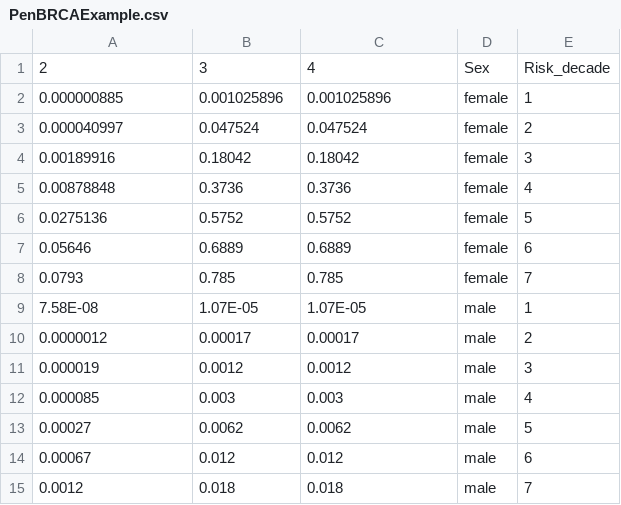
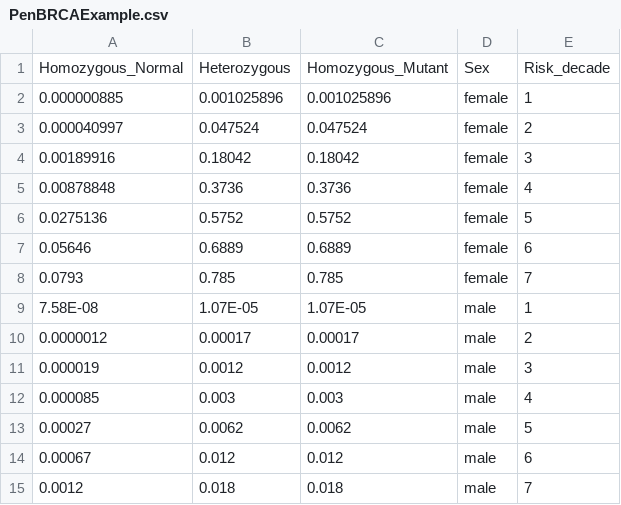
Before and after one commit to OpenMendel/MendelGeneticCounseling.jl, a CSV file: data/PenBRCAExample.csv, drawn as a sheet; removed rows and columns are numbered as before the commit, all else as after; the diff names each change by its address in the sheet, - before the commit and + after, or states it on an @@ line.

```diff
--- a/data/PenBRCAExample.csv
+++ b/data/PenBRCAExample.csv
-row 1: 2 | 3 | 4 | Sex | Risk_decade
+row 1: Homozygous_Normal | Heterozygous | Homozygous_Mutant | Sex | Risk_decade
```
Also changed, not shown: 7 other files.
